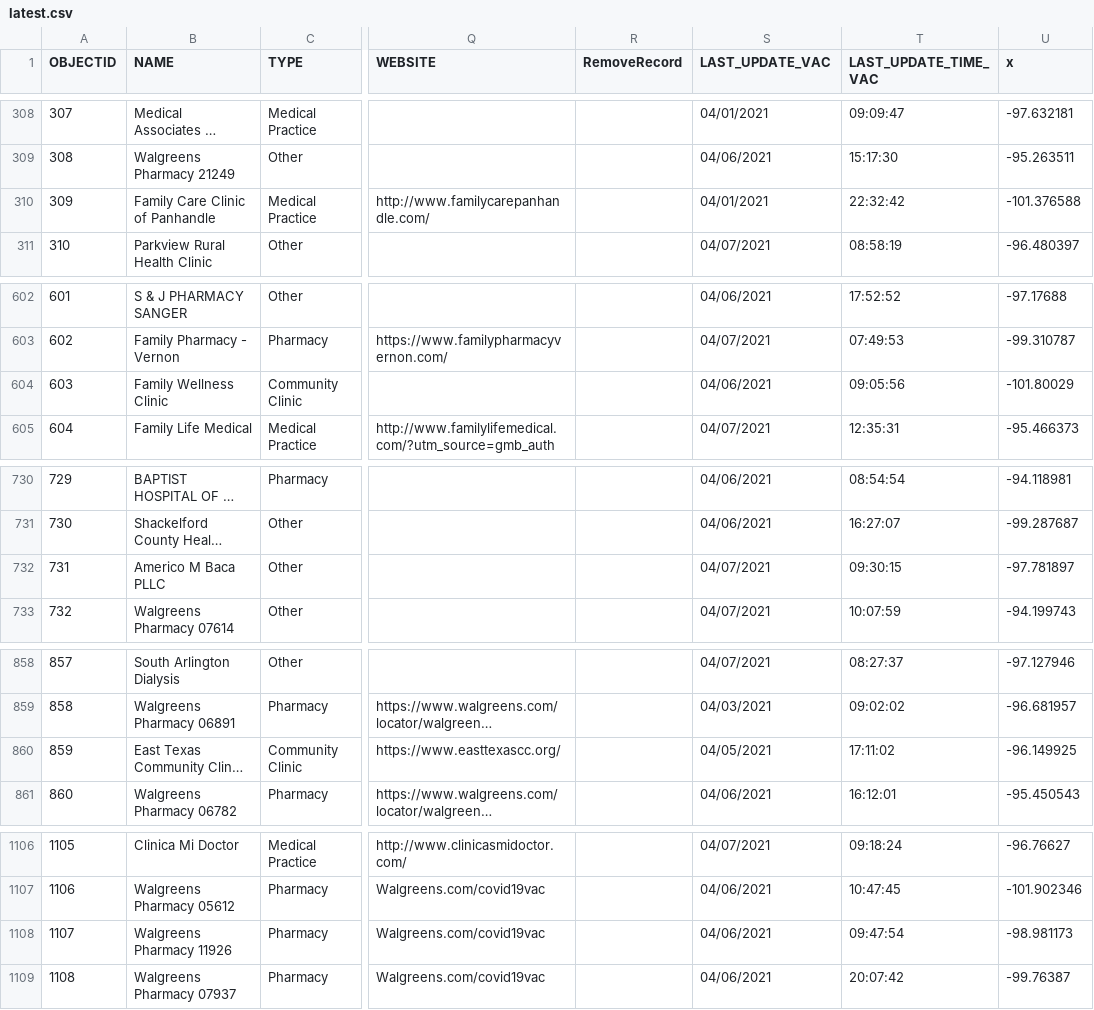
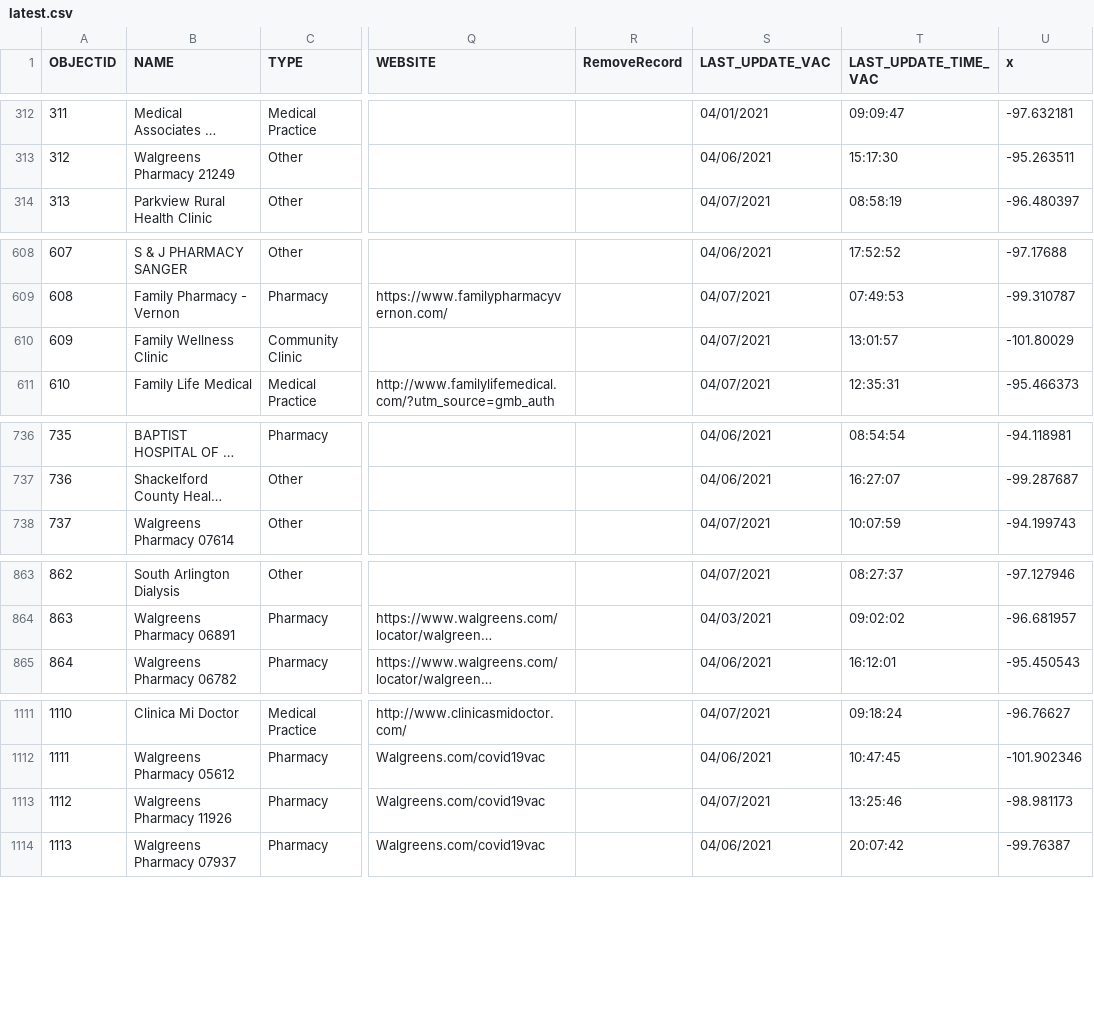
Before and after one commit to rdmurphy/tx-covid-vaccine-data, a CSV file: providers/latest.csv, drawn as a sheet; only a part is shown, gaps mark what is left out; long unchanged cells end in …; addresses are those after the commit; the diff covers the shown part only; the diff names each change by its address in the sheet, - before the commit and + after, or states it on an @@ line.

```diff
--- a/providers/latest.csv
+++ b/providers/latest.csv
@@ column A (OBJECTID) renumbered from row 7 down @@
@@ row 310 moved to row 2: 1 @@
-S610 (LAST_UPDATE_VAC): 04/06/2021
+S610 (LAST_UPDATE_VAC): 04/07/2021
-T610 (LAST_UPDATE_TIME_VAC): 09:05:56
+T610 (LAST_UPDATE_TIME_VAC): 13:01:57
@@ row 732 moved to row 3: 2 @@
@@ row 860 moved to row 6: 5 @@
-S1113 (LAST_UPDATE_VAC): 04/06/2021
+S1113 (LAST_UPDATE_VAC): 04/07/2021
-T1113 (LAST_UPDATE_TIME_VAC): 09:47:54
+T1113 (LAST_UPDATE_TIME_VAC): 13:25:46
```
Also changed, not shown: 5 added rows, 2 moved rows and 13 edited cells elsewhere in this file, 1 other file.
